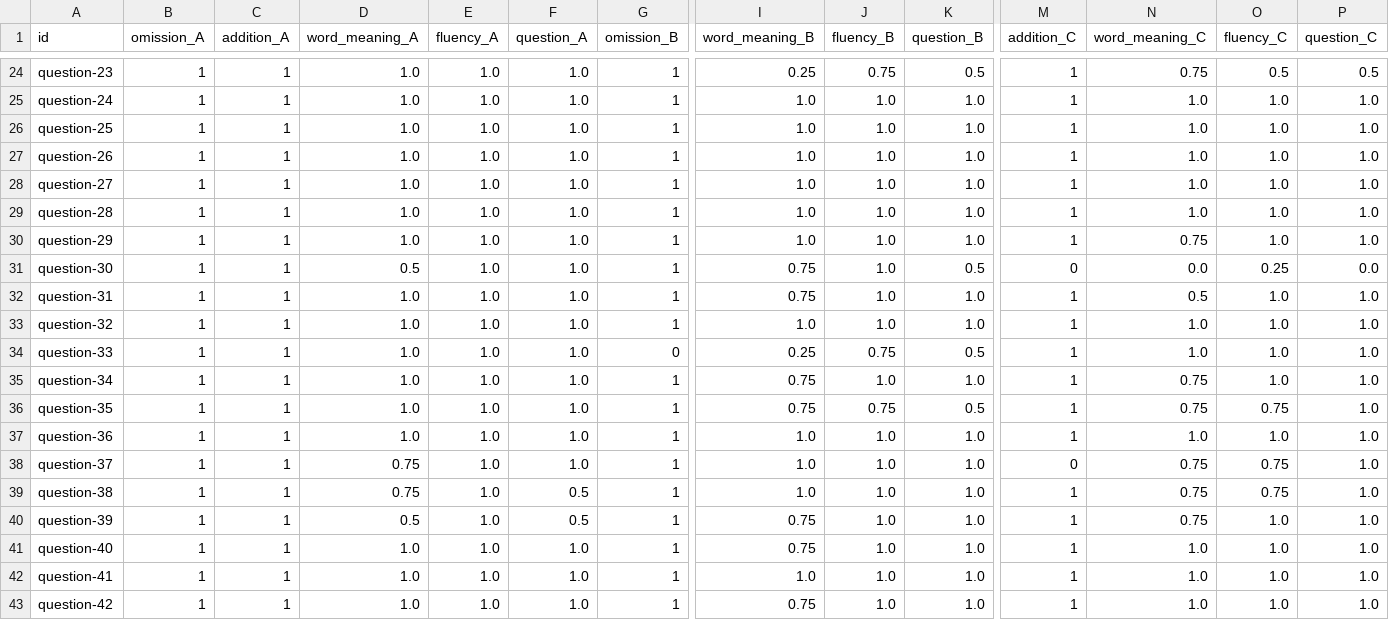
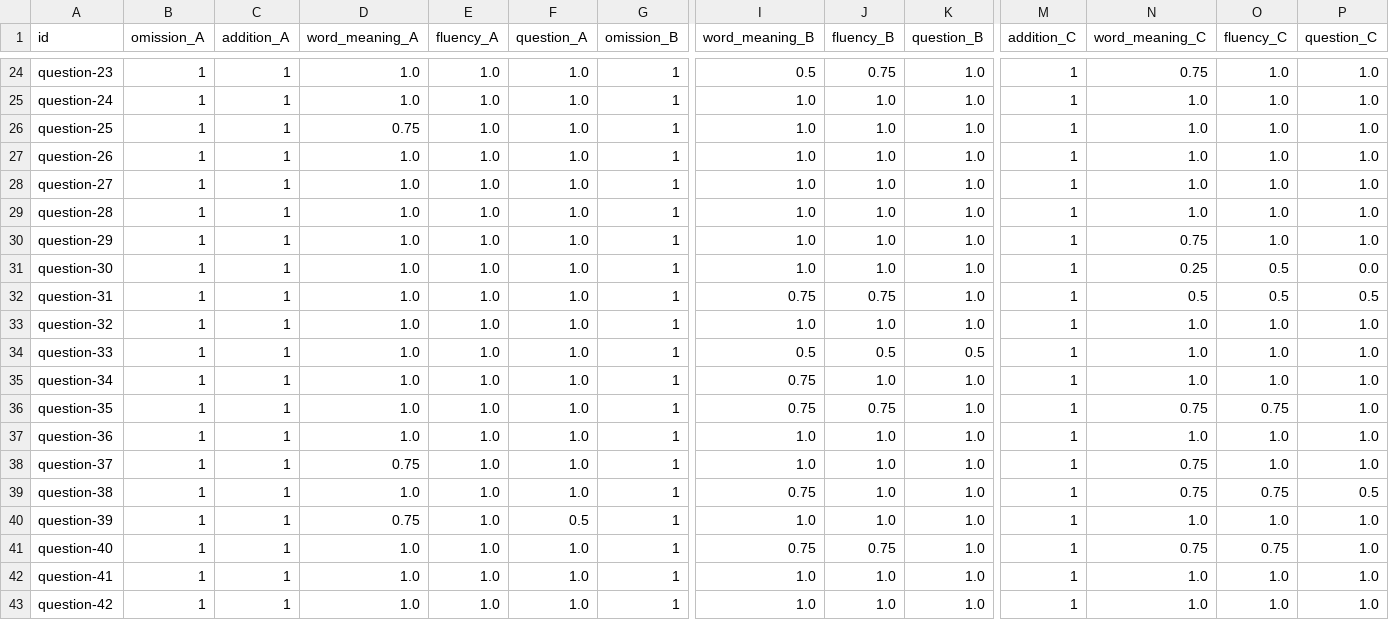
Before and after one commit to mynlp/court_interpreter, a CSV file: output/evaluation/llm/question_evaluation_set_chinese.csv, drawn as a sheet; only a part is shown, gaps mark what is left out; the diff covers the shown part only; the diff names each change by its address in the sheet, - before the commit and + after, or states it on an @@ line.

```diff
--- a/output/evaluation/llm/question_evaluation_set_chinese.csv
+++ b/output/evaluation/llm/question_evaluation_set_chinese.csv
-I24 (word_meaning_B): 0.25
+I24 (word_meaning_B): 0.5
-K24 (question_B): 0.5
+K24 (question_B): 1.0
-O24 (fluency_C): 0.5
+O24 (fluency_C): 1.0
-P24 (question_C): 0.5
+P24 (question_C): 1.0
-D26 (word_meaning_A): 1.0
+D26 (word_meaning_A): 0.75
-D31 (word_meaning_A): 0.5
+D31 (word_meaning_A): 1.0
-I31 (word_meaning_B): 0.75
+I31 (word_meaning_B): 1.0
-K31 (question_B): 0.5
+K31 (question_B): 1.0
-M31 (addition_C): 0
+M31 (addition_C): 1
-N31 (word_meaning_C): 0.0
+N31 (word_meaning_C): 0.25
-O31 (fluency_C): 0.25
+O31 (fluency_C): 0.5
-J32 (fluency_B): 1.0
+J32 (fluency_B): 0.75
-O32 (fluency_C): 1.0
+O32 (fluency_C): 0.5
-P32 (question_C): 1.0
+P32 (question_C): 0.5
-G34 (omission_B): 0
+G34 (omission_B): 1
-I34 (word_meaning_B): 0.25
+I34 (word_meaning_B): 0.5
-J34 (fluency_B): 0.75
+J34 (fluency_B): 0.5
-N35 (word_meaning_C): 0.75
+N35 (word_meaning_C): 1.0
-K36 (question_B): 0.5
+K36 (question_B): 1.0
-M38 (addition_C): 0
+M38 (addition_C): 1
-O38 (fluency_C): 0.75
+O38 (fluency_C): 1.0
-D39 (word_meaning_A): 0.75
+D39 (word_meaning_A): 1.0
-F39 (question_A): 0.5
+F39 (question_A): 1.0
-I39 (word_meaning_B): 1.0
+I39 (word_meaning_B): 0.75
-P39 (question_C): 1.0
+P39 (question_C): 0.5
-D40 (word_meaning_A): 0.5
+D40 (word_meaning_A): 0.75
-I40 (word_meaning_B): 0.75
+I40 (word_meaning_B): 1.0
-N40 (word_meaning_C): 0.75
+N40 (word_meaning_C): 1.0
-J41 (fluency_B): 1.0
+J41 (fluency_B): 0.75
-N41 (word_meaning_C): 1.0
+N41 (word_meaning_C): 0.75
-O41 (fluency_C): 1.0
+O41 (fluency_C): 0.75
-I43 (word_meaning_B): 0.75
+I43 (word_meaning_B): 1.0
```
Also changed, not shown: 40 edited cells elsewhere in this file, output/evaluation/llm/question_evaluation_set_english.csv, output/evaluation/llm/question_evaluation_set_vietnamese.csv, 4 other files.
